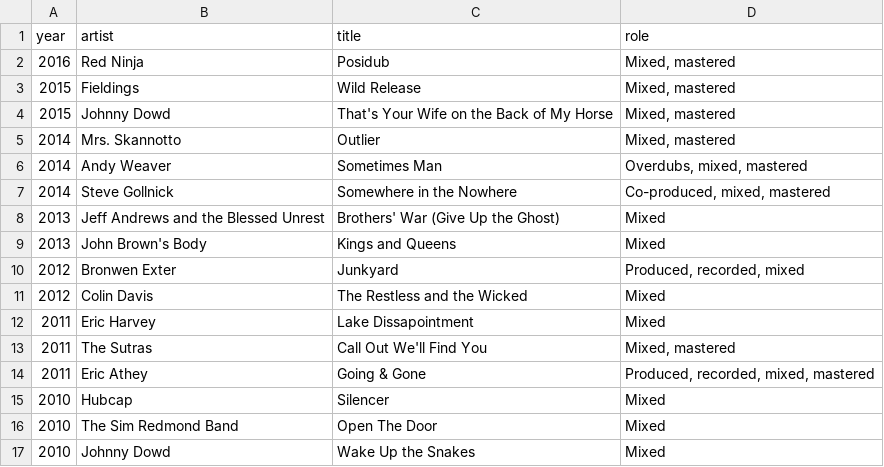
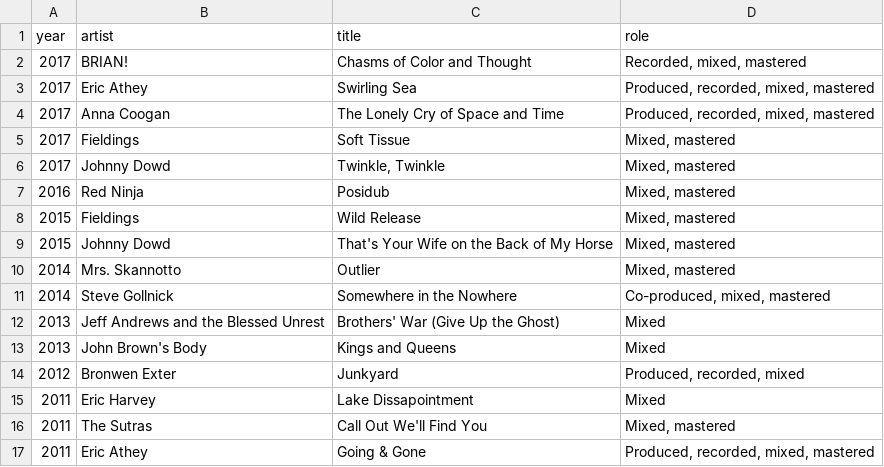
Before and after one commit to scaramangaindustries/scaramangaindustries.github.io, a CSV file: _data/discs.csv, drawn as a sheet; only a part is shown; the shorter side is filled out with more unchanged rows; removed rows and columns are numbered as before the commit, all else as after; the diff names each change by its address in the sheet, - before the commit and + after, or states it on an @@ line.

Commit message:
Update discs.csv

```diff
--- a/_data/discs.csv
+++ b/_data/discs.csv
+row 2: 2017 | BRIAN! | Chasms of Color and Thought | Recorded, mixed, mastered
+row 3: 2017 | Eric Athey | Swirling Sea | Produced, recorded, mixed, mastered
+row 4: 2017 | Anna Coogan | The Lonely Cry of Space and Time | Produced, recorded, mixed, mastered
+row 5: 2017 | Fieldings | Soft Tissue | Mixed, mastered
+row 6: 2017 | Johnny Dowd | Twinkle, Twinkle | Mixed, mastered
-row 6: 2014 | Andy Weaver | Sometimes Man | Overdubs, mixed, mastered
-row 11: 2012 | Colin Davis | The Restless and the Wicked | Mixed
```
